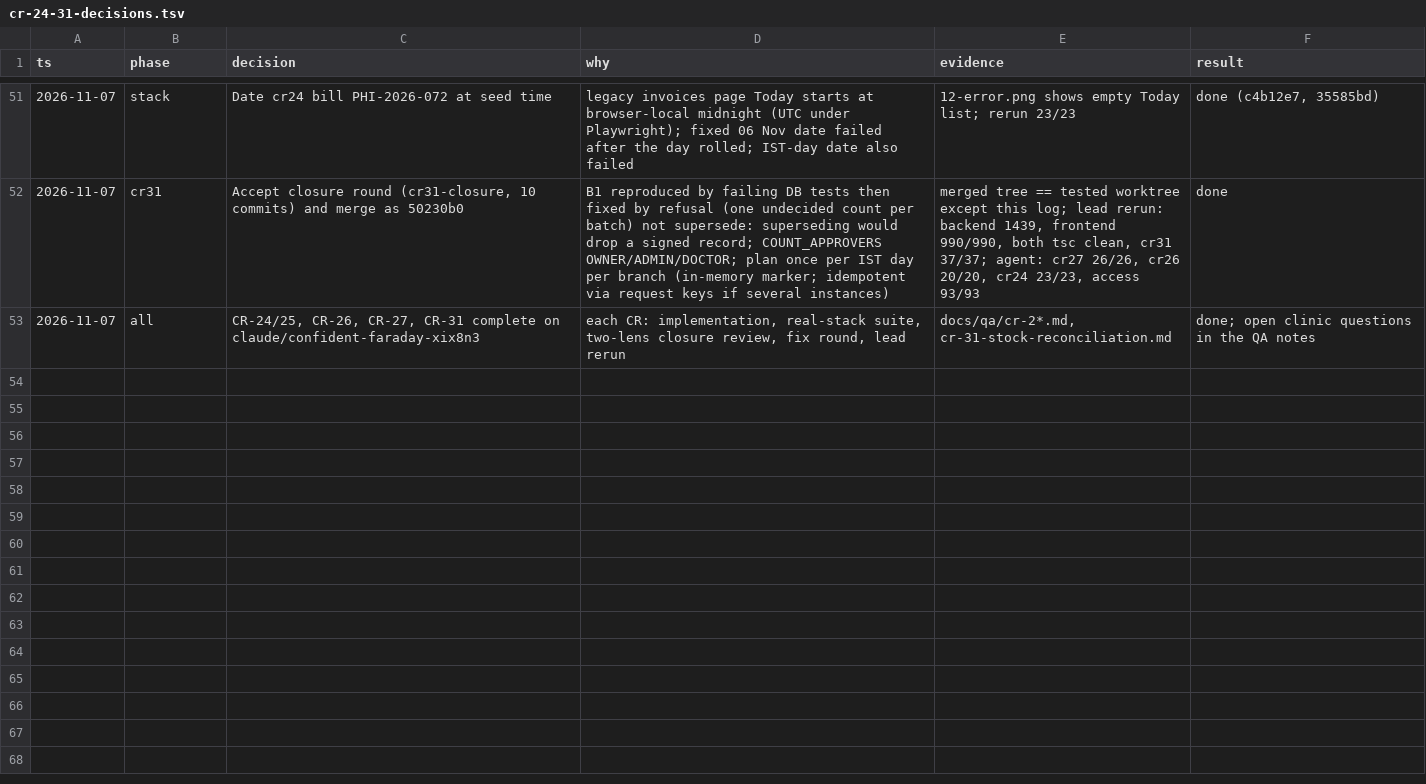
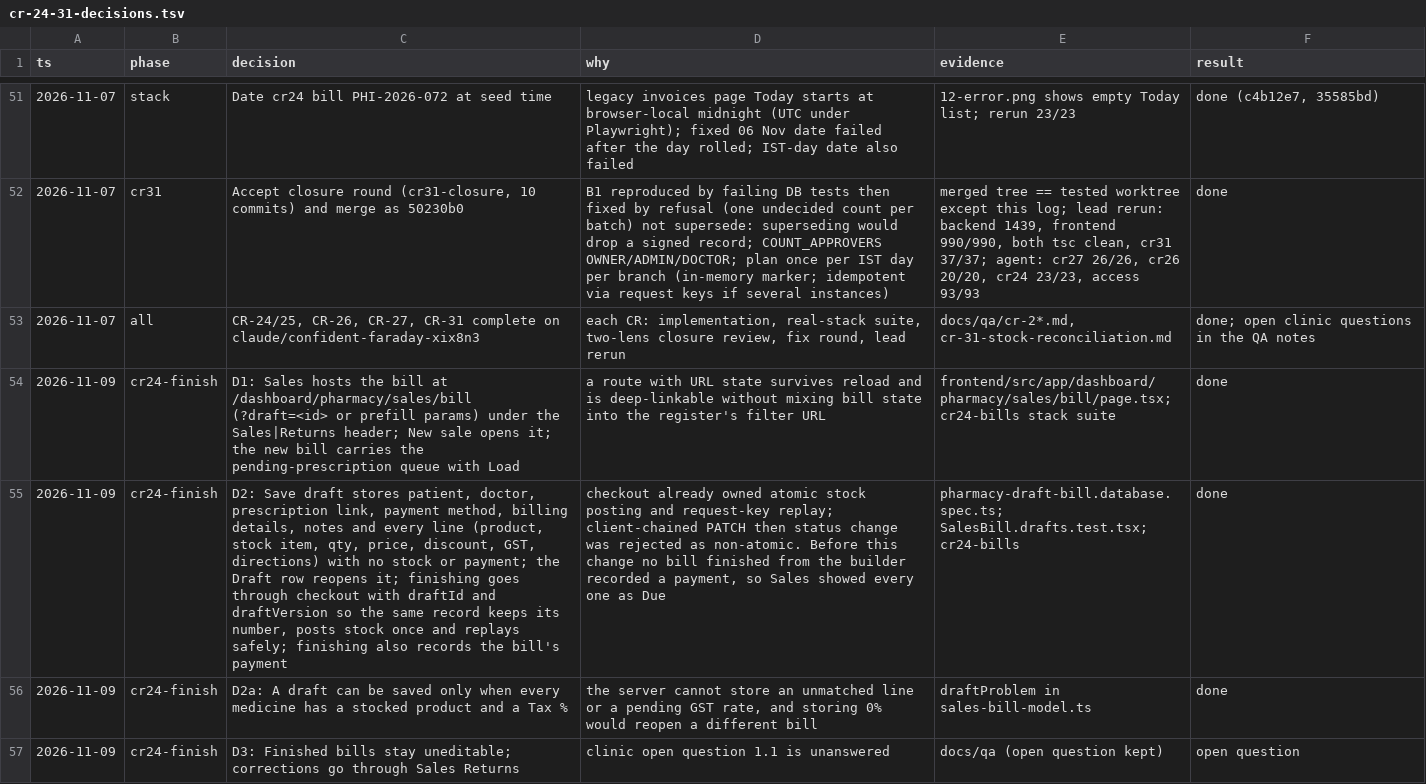
Before and after one commit to nareshshah139/Clinic_Management_System, a TSV file: docs/qa/cr-24-31-decisions.tsv, drawn as a sheet; only a part is shown, gaps mark what is left out; the diff covers the shown part only; the diff names each change by its address in the sheet, - before the commit and + after, or states it on an @@ line.

```diff
--- a/docs/qa/cr-24-31-decisions.tsv
+++ b/docs/qa/cr-24-31-decisions.tsv
+row 54: 2026-11-09 | cr24-finish | D1: Sales hosts the bill at /dashboard/pharmacy/sales/bill (?draft=<id> or prefill params) under the Sales|Returns header; New sale opens it; the new bill carries the pending-prescription queue with Load | a route with URL state survives reload and is deep-linkable without mixing bill state into the register's filter URL | frontend/src/app/dashboard/pharmacy/sales/bill/page.tsx; cr24-bills stack suite | done
+row 55: 2026-11-09 | cr24-finish | D2: Save draft stores patient, doctor, prescription link, payment method, billing details, notes and every line (product, stock item, qty, price, discount, GST, directions) with no stock or payment; the Draft row reopens it; finishing goes through checkout with draftId and draftVersion so the same record keeps its number, posts stock once and replays safely; finishing also records the bill's payment | checkout already owned atomic stock posting and request-key replay; client-chained PATCH then status change was rejected as non-atomic. Before this change no bill finished from the builder recorded a payment, so Sales showed every one as Due | pharmacy-draft-bill.database.spec.ts; SalesBill.drafts.test.tsx; cr24-bills | done
+row 56: 2026-11-09 | cr24-finish | D2a: A draft can be saved only when every medicine has a stocked product and a Tax % | the server cannot store an unmatched line or a pending GST rate, and storing 0% would reopen a different bill | draftProblem in sales-bill-model.ts | done
+row 57: 2026-11-09 | cr24-finish | D3: Finished bills stay uneditable; corrections go through Sales Returns | clinic open question 1.1 is unanswered | docs/qa (open question kept) | open question
```
Also changed, not shown: 4 added rows elsewhere in this file.
